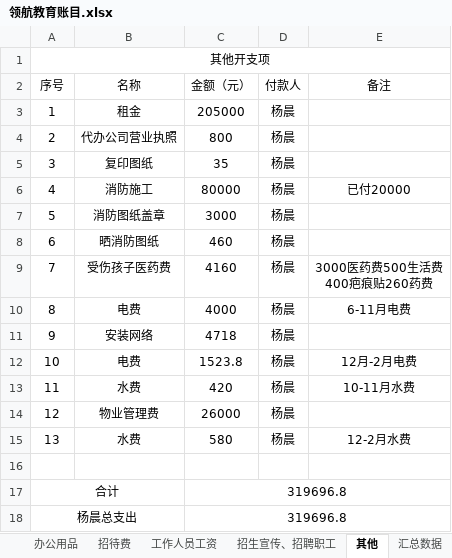
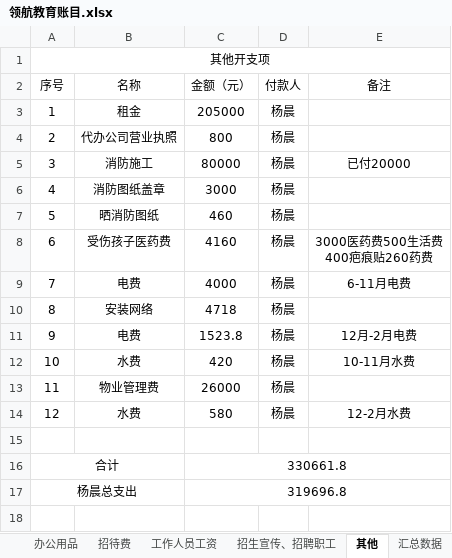
Before and after one commit to SolidFighter/LH_EDU, an Excel workbook: 开支收入/领航教育账目.xlsx, sheet 其他, drawn as a sheet; values as stored, in another font and other column widths than the file's, no borders; removed rows and columns are numbered as before the commit, all else as after; the diff names each change by its address in the sheet, - before the commit and + after, or states it on an @@ line.

```diff
--- a/开支收入/领航教育账目.xlsx (sheet 其他)
+++ b/开支收入/领航教育账目.xlsx (sheet 其他)
-row 5: 3 | 复印图纸 | 35 | 杨晨
@@ column A (序号) renumbered between rows 5 and 17 @@
+row 16: 合计 |  | 330661.8
-row 18: 杨晨总支出 |  | 319696.8
```
Also changed, not shown: sheet 装修零散材料, sheet 装修工资, sheet 装修主要材料, sheet 办公用品, sheet 借条.
